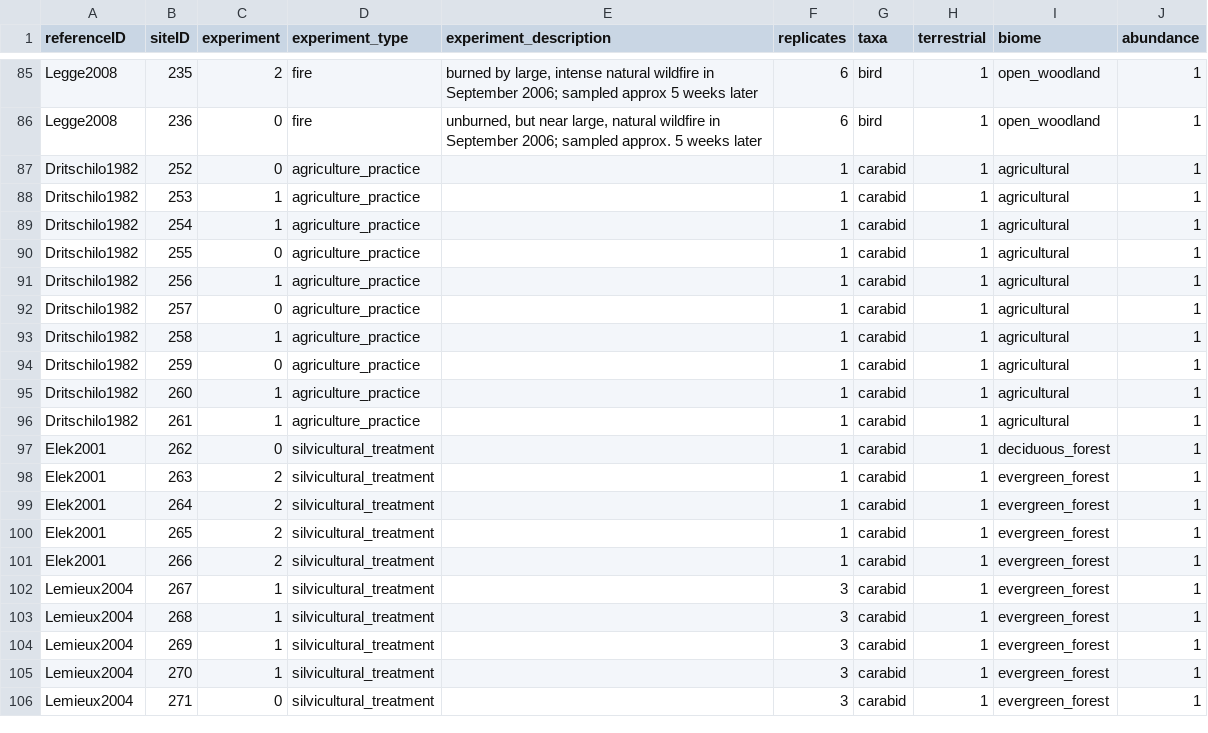
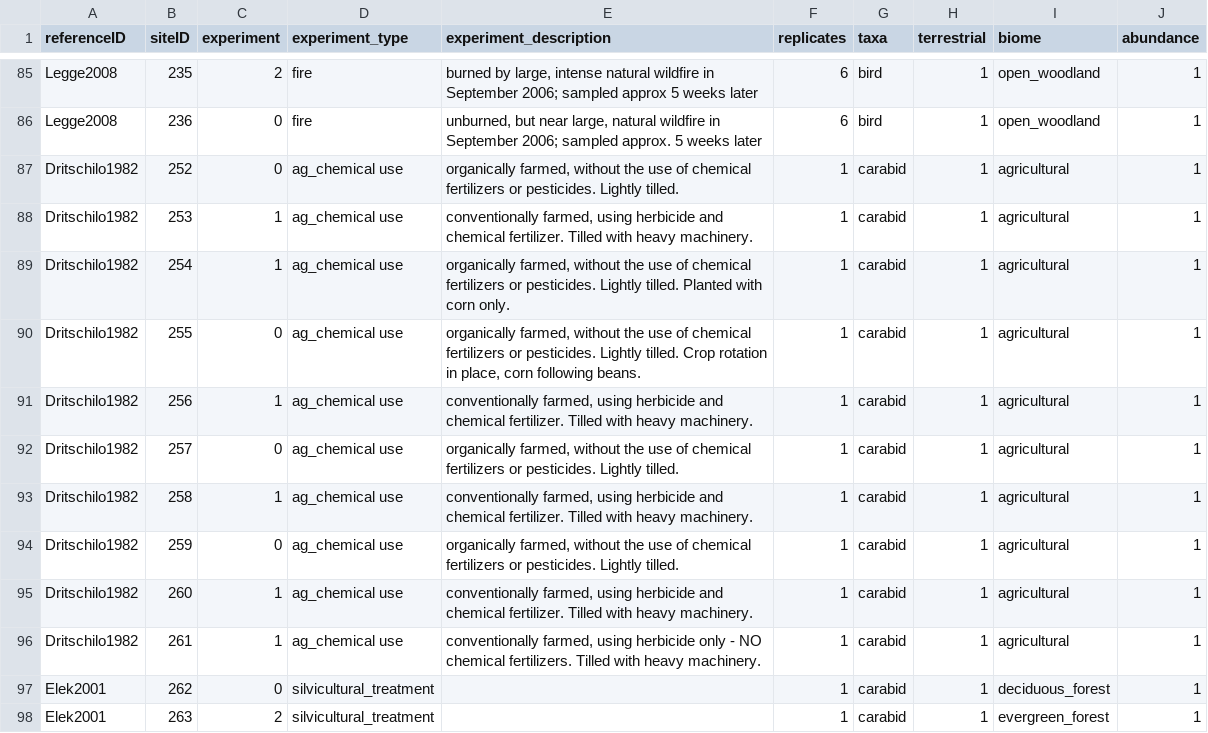
Before and after one commit to weecology/experimental-rads, a CSV file: experiments_analysis_data.csv, drawn as a sheet; only a part is shown, gaps mark what is left out; the shorter side is filled out with more unchanged rows.

Commit message:
updated Dritschilo1982
Needs site data from Dritschilo and Wanner 1980. LARGE uncertainty
radius and no year !?!

```diff
--- a/experiments_analysis_data.csv
+++ b/experiments_analysis_data.csv
@@ -86,12 +86,12 @@ Legge2008,235,2,fire,"burned by large, intense natural wildfire in September 200
 Legge2008,236,0,fire,"unburned, but near large, natural wildfire in September 2006; sampled approx. 5 weeks later",6,bird,1,open_woodland,1
-Dritschilo1982,252,0,agriculture_practice,,1,carabid,1,agricultural,1
-Dritschilo1982,253,1,agriculture_practice,,1,carabid,1,agricultural,1
-Dritschilo1982,254,1,agriculture_practice,,1,carabid,1,agricultural,1
-Dritschilo1982,255,0,agriculture_practice,,1,carabid,1,agricultural,1
-Dritschilo1982,256,1,agriculture_practice,,1,carabid,1,agricultural,1
-Dritschilo1982,257,0,agriculture_practice,,1,carabid,1,agricultural,1
-Dritschilo1982,258,1,agriculture_practice,,1,carabid,1,agricultural,1
-Dritschilo1982,259,0,agriculture_practice,,1,carabid,1,agricultural,1
-Dritschilo1982,260,1,agriculture_practice,,1,carabid,1,agricultural,1
-Dritschilo1982,261,1,agriculture_practice,,1,carabid,1,agricultural,1
+Dritschilo1982,252,0,ag_chemical use,"organically farmed, without the use of chemical fertilizers or pesticides. Lightly tilled.",1,carabid,1,agricultural,1
+Dritschilo1982,253,1,ag_chemical use,"conventionally farmed, using herbicide and chemical fertilizer. Tilled with heavy machinery.",1,carabid,1,agricultural,1
+Dritschilo1982,254,1,ag_chemical use,"organically farmed, without the use of chemical fertilizers or pesticides. Lightly tilled. Planted with corn only.",1,carabid,1,agricultural,1
+Dritschilo1982,255,0,ag_chemical use,"organically farmed, without the use of chemical fertilizers or pesticides. Lightly tilled. Crop rotation in place, corn following beans.",1,carabid,1,agricultural,1
+Dritschilo1982,256,1,ag_chemical use,"conventionally farmed, using herbicide and chemical fertilizer. Tilled with heavy machinery.",1,carabid,1,agricultural,1
+Dritschilo1982,257,0,ag_chemical use,"organically farmed, without the use of chemical fertilizers or pesticides. Lightly tilled.",1,carabid,1,agricultural,1
+Dritschilo1982,258,1,ag_chemical use,"conventionally farmed, using herbicide and chemical fertilizer. Tilled with heavy machinery.",1,carabid,1,agricultural,1
+Dritschilo1982,259,0,ag_chemical use,"organically farmed, without the use of chemical fertilizers or pesticides. Lightly tilled.",1,carabid,1,agricultural,1
+Dritschilo1982,260,1,ag_chemical use,"conventionally farmed, using herbicide and chemical fertilizer. Tilled with heavy machinery.",1,carabid,1,agricultural,1
+Dritschilo1982,261,1,ag_chemical use,"conventionally farmed, using herbicide only - NO chemical fertilizers. Tilled with heavy machinery.",1,carabid,1,agricultural,1
 Elek2001,262,0,silvicultural_treatment,,1,carabid,1,deciduous_forest,1
```
Also changed, not shown: community_analysis_data.csv, ref_analysis_data.csv, 1 other file.
